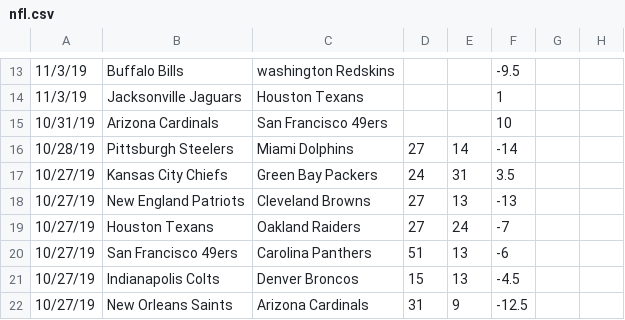
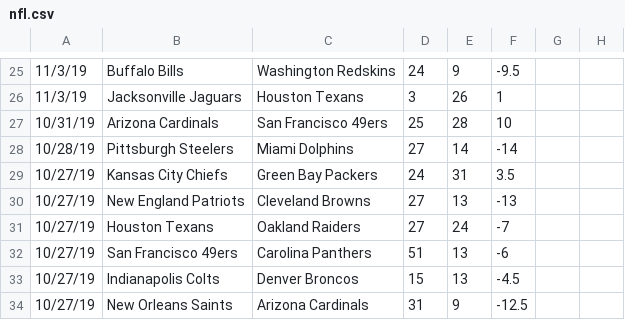
Before and after one commit to JoshKimmelman/Minesweeper, a CSV file: nfl.csv, drawn as a sheet; only a part is shown, gaps mark what is left out; addresses are those after the commit; the diff covers the shown part only; the diff names each change by its address in the sheet, - before the commit and + after, or states it on an @@ line.

```diff
--- a/nfl.csv
+++ b/nfl.csv
-C25: washington Redskins
+C25: Washington Redskins
-D25: (empty)
+D25: 24
-E25: (empty)
+E25: 9
-D26: (empty)
+D26: 3
-E26: (empty)
+E26: 26
-D27: (empty)
+D27: 25
-E27: (empty)
+E27: 28
```
Also changed, not shown: 12 added rows and 22 edited cells elsewhere in this file.
